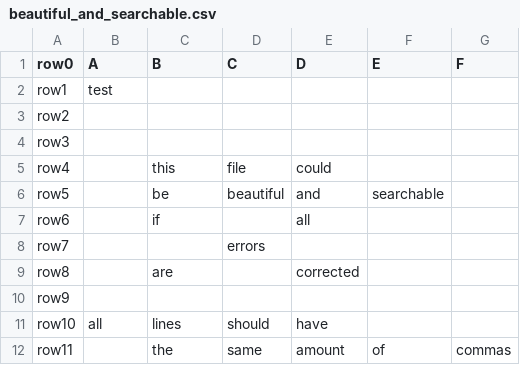
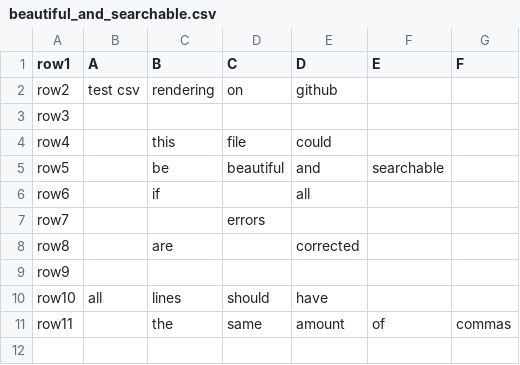
Before and after one commit to Metallicow/glowing-octo-happiness, a CSV file: testcode/beautiful_and_searchable.csv, drawn as a sheet.

Commit message:
csv row render fix

```diff
--- a/testcode/beautiful_and_searchable.csv
+++ b/testcode/beautiful_and_searchable.csv
@@ -1,4 +1,3 @@
-row0,A,B,C,D,E,F
-row1,test,,,,,
-row2,,,,,,
+row1,A,B,C,D,E,F
+row2,test csv,rendering,on,github,,
 row3,,,,,,
```
